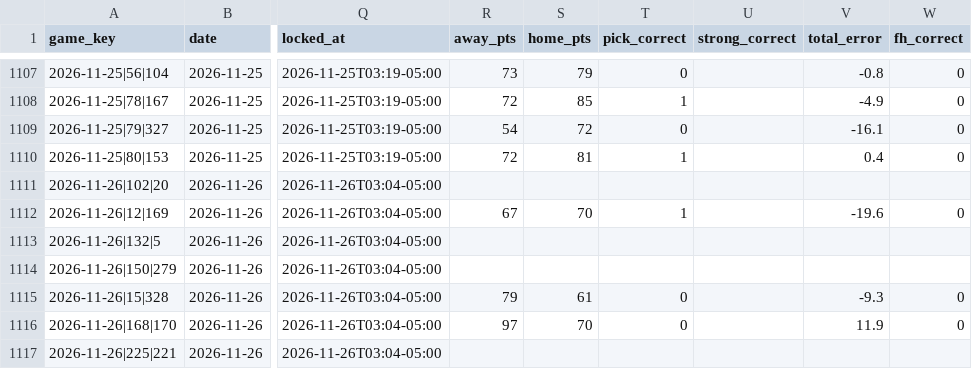
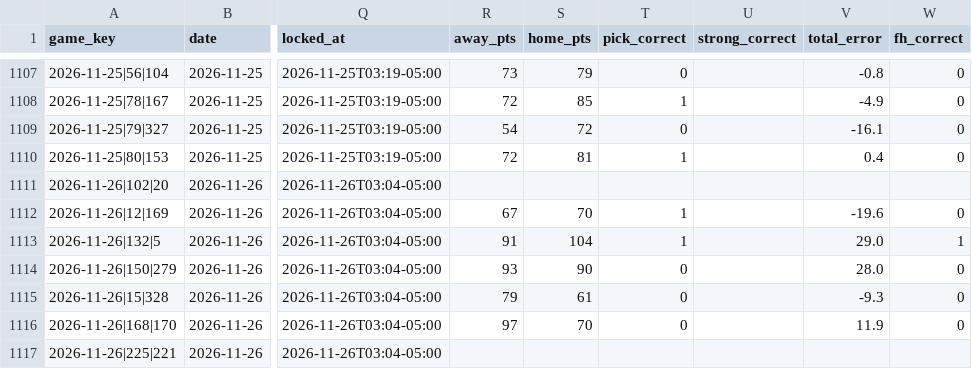
Before and after one commit to golfer1989/Bball-Draft, a CSV file: data/ledger.csv, drawn as a sheet; only a part is shown, gaps mark what is left out; the diff names each change by its address in the sheet, - before the commit and + after, or states it on an @@ line.

```diff
--- a/data/ledger.csv
+++ b/data/ledger.csv
-R1113 (away_pts): (empty)
+R1113 (away_pts): 91
-S1113 (home_pts): (empty)
+S1113 (home_pts): 104
-T1113 (pick_correct): (empty)
+T1113 (pick_correct): 1
-V1113 (total_error): (empty)
+V1113 (total_error): 29.0
-W1113 (fh_correct): (empty)
+W1113 (fh_correct): 1
-R1114 (away_pts): (empty)
+R1114 (away_pts): 93
-S1114 (home_pts): (empty)
+S1114 (home_pts): 90
-T1114 (pick_correct): (empty)
+T1114 (pick_correct): 0
-V1114 (total_error): (empty)
+V1114 (total_error): 28.0
-W1114 (fh_correct): (empty)
+W1114 (fh_correct): 0
```
Also changed, not shown: 21 other files.
